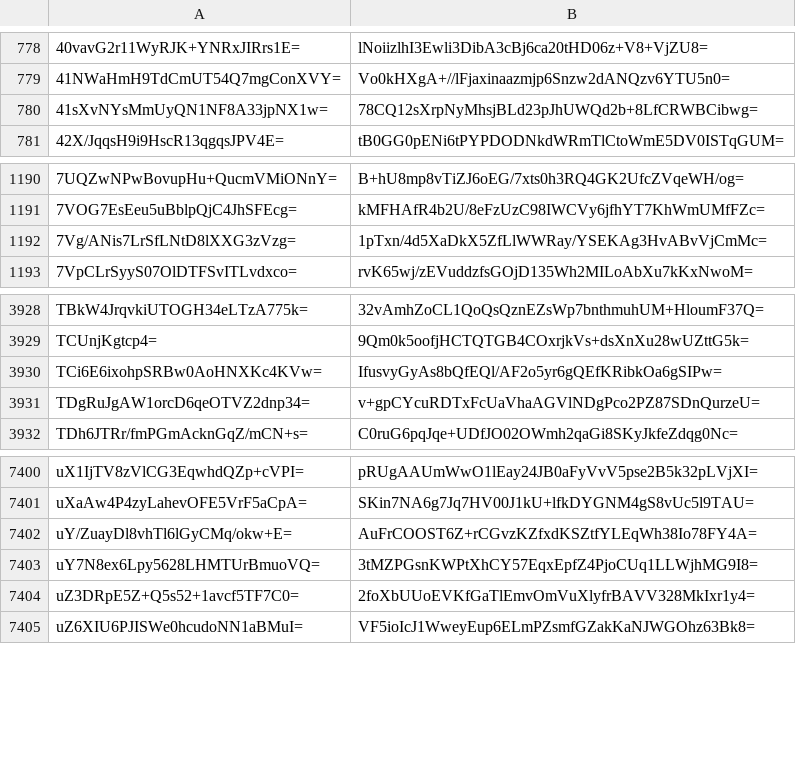
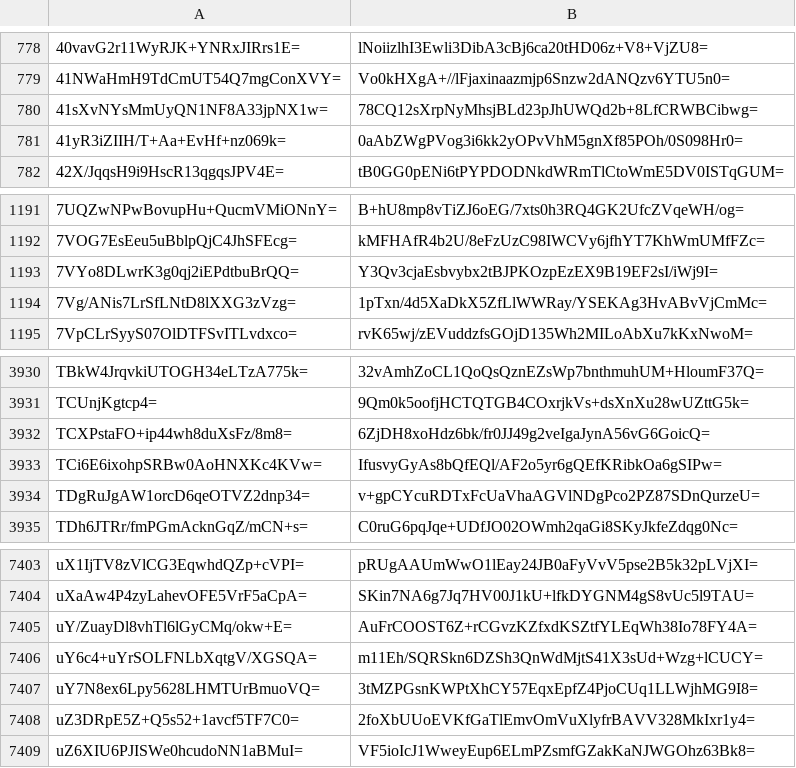
Before and after one commit to crtsh/ccadb_data, a CSV file: data/ski_spkisha256.csv, drawn as a sheet; only a part is shown, gaps mark what is left out; the diff names each change by its address in the sheet, - before the commit and + after, or states it on an @@ line.

```diff
--- a/data/ski_spkisha256.csv
+++ b/data/ski_spkisha256.csv
+row 781: 41yR3iZIIH/T+Aa+EvHf+nz069k= | 0aAbZWgPVog3i6kk2yOPvVhM5gnXf85POh/0S098Hr0=
+row 1193: 7VYo8DLwrK3g0qj2iEPdtbuBrQQ= | Y3Qv3cjaEsbvybx2tBJPKOzpEzEX9B19EF2sI/iWj9I=
+row 3932: TCXPstaFO+ip44wh8duXsFz/8m8= | 6ZjDH8xoHdz6bk/fr0JJ49g2veIgaJynA56vG6GoicQ=
+row 7406: uY6c4+uYrSOLFNLbXqtgV/XGSQA= | m11Eh/SQRSkn6DZSh3QnWdMjtS41X3sUd+Wzg+lCUCY=
```
Also changed, not shown: 2 other files.
